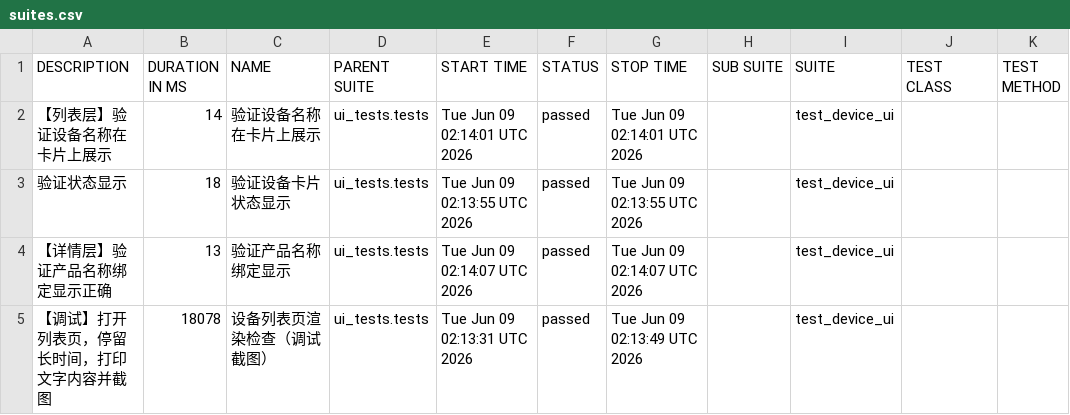
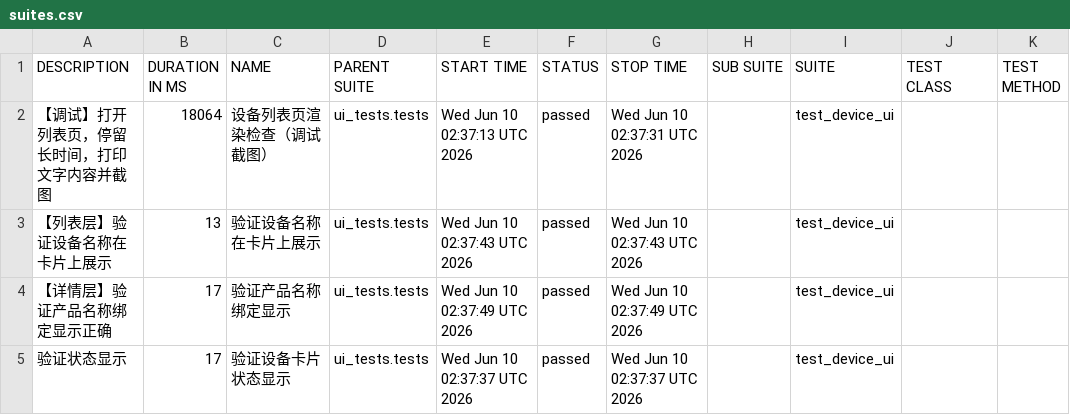
Before and after one commit to piaqiahia/iot-test-framework, a CSV file: ui-report/data/suites.csv, drawn as a sheet.

```diff
--- a/ui-report/data/suites.csv
+++ b/ui-report/data/suites.csv
@@ -1,5 +1,5 @@
 "DESCRIPTION","DURATION IN MS","NAME","PARENT SUITE","START TIME","STATUS","STOP TIME","SUB SUITE","SUITE","TEST CLASS","TEST METHOD"
-"【列表层】验证设备名称在卡片上展示","14","验证设备名称在卡片上展示","ui_tests.tests","Tue Jun 09 02:14:01 UTC 2026","passed","Tue Jun 09 02:14:01 UTC 2026","","test_device_ui","",""
-"验证状态显示","18","验证设备卡片状态显示","ui_tests.tests","Tue Jun 09 02:13:55 UTC 2026","passed","Tue Jun 09 02:13:55 UTC 2026","","test_device_ui","",""
-"【详情层】验证产品名称绑定显示正确","13","验证产品名称绑定显示","ui_tests.tests","Tue Jun 09 02:14:07 UTC 2026","passed","Tue Jun 09 02:14:07 UTC 2026","","test_device_ui","",""
-"【调试】打开列表页，停留长时间，打印文字内容并截图","18078","设备列表页渲染检查（调试截图）","ui_tests.tests","Tue Jun 09 02:13:31 UTC 2026","passed","Tue Jun 09 02:13:49 UTC 2026","","test_device_ui","",""
+"【调试】打开列表页，停留长时间，打印文字内容并截图","18064","设备列表页渲染检查（调试截图）","ui_tests.tests","Wed Jun 10 02:37:13 UTC 2026","passed","Wed Jun 10 02:37:31 UTC 2026","","test_device_ui","",""
+"【列表层】验证设备名称在卡片上展示","13","验证设备名称在卡片上展示","ui_tests.tests","Wed Jun 10 02:37:43 UTC 2026","passed","Wed Jun 10 02:37:43 UTC 2026","","test_device_ui","",""
+"【详情层】验证产品名称绑定显示正确","17","验证产品名称绑定显示","ui_tests.tests","Wed Jun 10 02:37:49 UTC 2026","passed","Wed Jun 10 02:37:49 UTC 2026","","test_device_ui","",""
+"验证状态显示","17","验证设备卡片状态显示","ui_tests.tests","Wed Jun 10 02:37:37 UTC 2026","passed","Wed Jun 10 02:37:37 UTC 2026","","test_device_ui","",""
```
Also changed, not shown: 19 other files.
